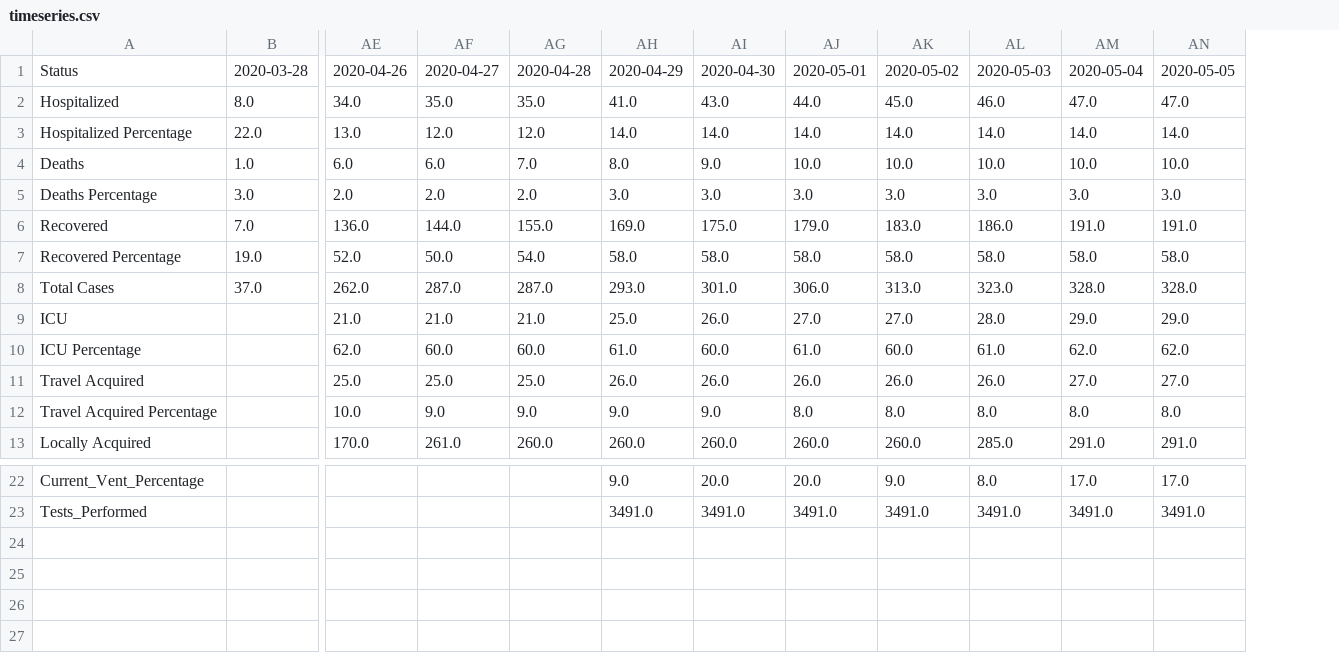
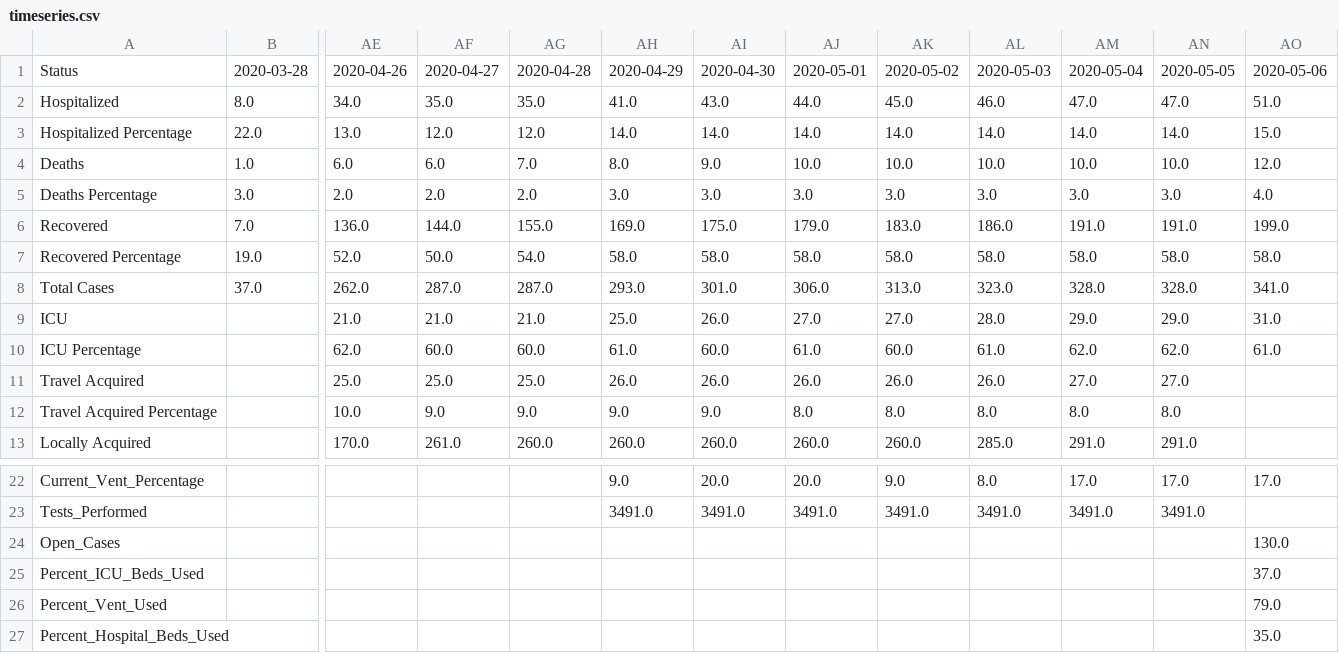
Before and after one commit to RasterBurn/texascovid19, a CSV file: data/wilco/bystatus/timeseries.csv, drawn as a sheet; only a part is shown, gaps mark what is left out; rows hold the shown columns only; the diff names each change by its address in the sheet, - before the commit and + after, or states it on an @@ line.

```diff
--- a/data/wilco/bystatus/timeseries.csv
+++ b/data/wilco/bystatus/timeseries.csv
+column AO, rows 1-10: 2020-05-06 | 51.0 | 15.0 | 12.0 | 4.0 | 199.0 | 58.0 | 341.0 | 31.0 | 61.0; row 22: 17.0
+row 24: Open_Cases |  |  |  |  |  |  |  |  |  |  |  | 130.0
+row 25: Percent_ICU_Beds_Used |  |  |  |  |  |  |  |  |  |  |  | 37.0
+row 26: Percent_Vent_Used |  |  |  |  |  |  |  |  |  |  |  | 79.0
+row 27: Percent_Hospital_Beds_Used |  |  |  |  |  |  |  |  |  |  |  | 35.0
```
Also changed, not shown: data/deaths_timeseries.csv, data/timeseries.csv, 10 other files.
